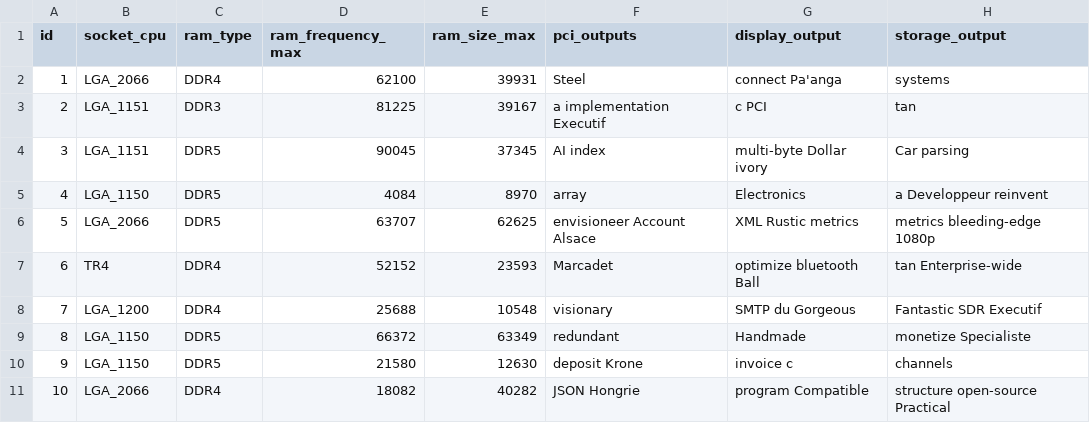
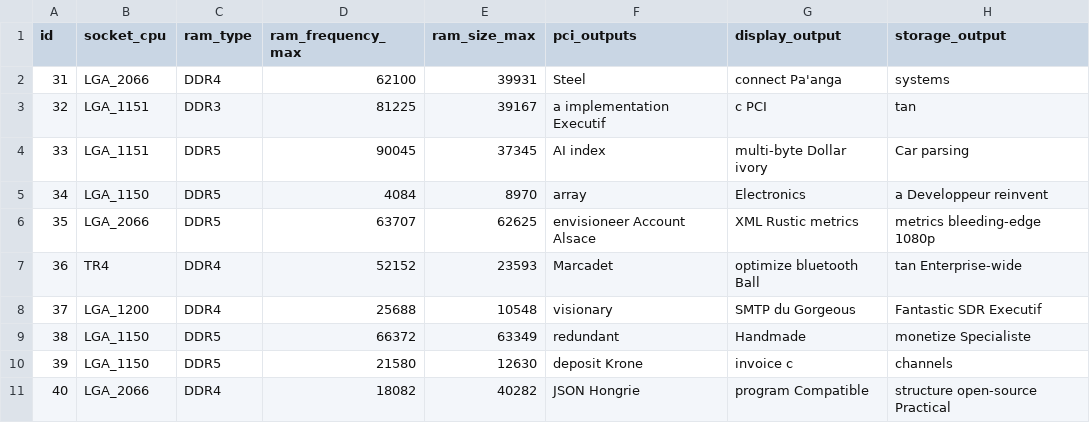
Before and after one commit to M2-GI-ConfigMe/configme, a CSV file: src/main/resources/config/liquibase/fake-data/mbe.csv, drawn as a sheet; only a part is shown; the diff names each change by its address in the sheet, - before the commit and + after, or states it on an @@ line.

```diff
--- a/src/main/resources/config/liquibase/fake-data/mbe.csv
+++ b/src/main/resources/config/liquibase/fake-data/mbe.csv
-A2 (id): 1
+A2 (id): 31
-A3 (id): 2
+A3 (id): 32
-A4 (id): 3
+A4 (id): 33
-A5 (id): 4
+A5 (id): 34
-A6 (id): 5
+A6 (id): 35
-A7 (id): 6
+A7 (id): 36
-A8 (id): 7
+A8 (id): 37
-A9 (id): 8
+A9 (id): 38
-A10 (id): 9
+A10 (id): 39
-A11 (id): 10
+A11 (id): 40
```
Also changed, not shown: src/main/resources/config/liquibase/fake-data/gpu.csv, src/main/resources/config/liquibase/fake-data/hard_drive.csv, 11 other files.
